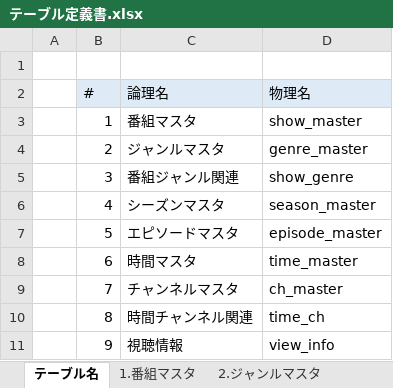
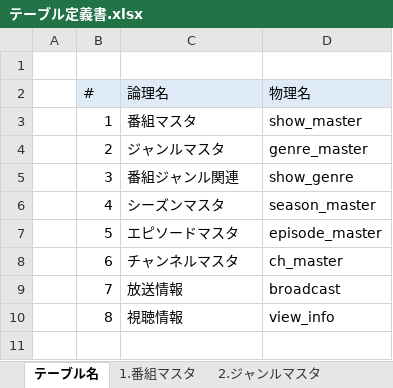
Before and after one commit to ryuseim1115/apprentice-term2, an Excel workbook: doc/テーブル定義書.xlsx, sheet テーブル名, drawn as a sheet; values as stored, in another font and other column widths than the file's, no borders; the diff names each change by its address in the sheet, - before the commit and + after, or states it on an @@ line.

```diff
--- a/doc/テーブル定義書.xlsx (sheet テーブル名)
+++ b/doc/テーブル定義書.xlsx (sheet テーブル名)
-C8 (論理名): 時間マスタ
+C8 (論理名): チャンネルマスタ
-D8 (物理名): time_master
+D8 (物理名): ch_master
-C9 (論理名): チャンネルマスタ
+C9 (論理名): 放送情報
-D9 (物理名): ch_master
+D9 (物理名): broadcast
-C10 (論理名): 時間チャンネル関連
+C10 (論理名): 視聴情報
-D10 (物理名): time_ch
+D10 (物理名): view_info
-row 11:  | 9 | 視聴情報 | view_info
```
Also changed, not shown: sheet 7.放送情報, sheet 8.視聴情報, other sheet tabs, 15 other files.
